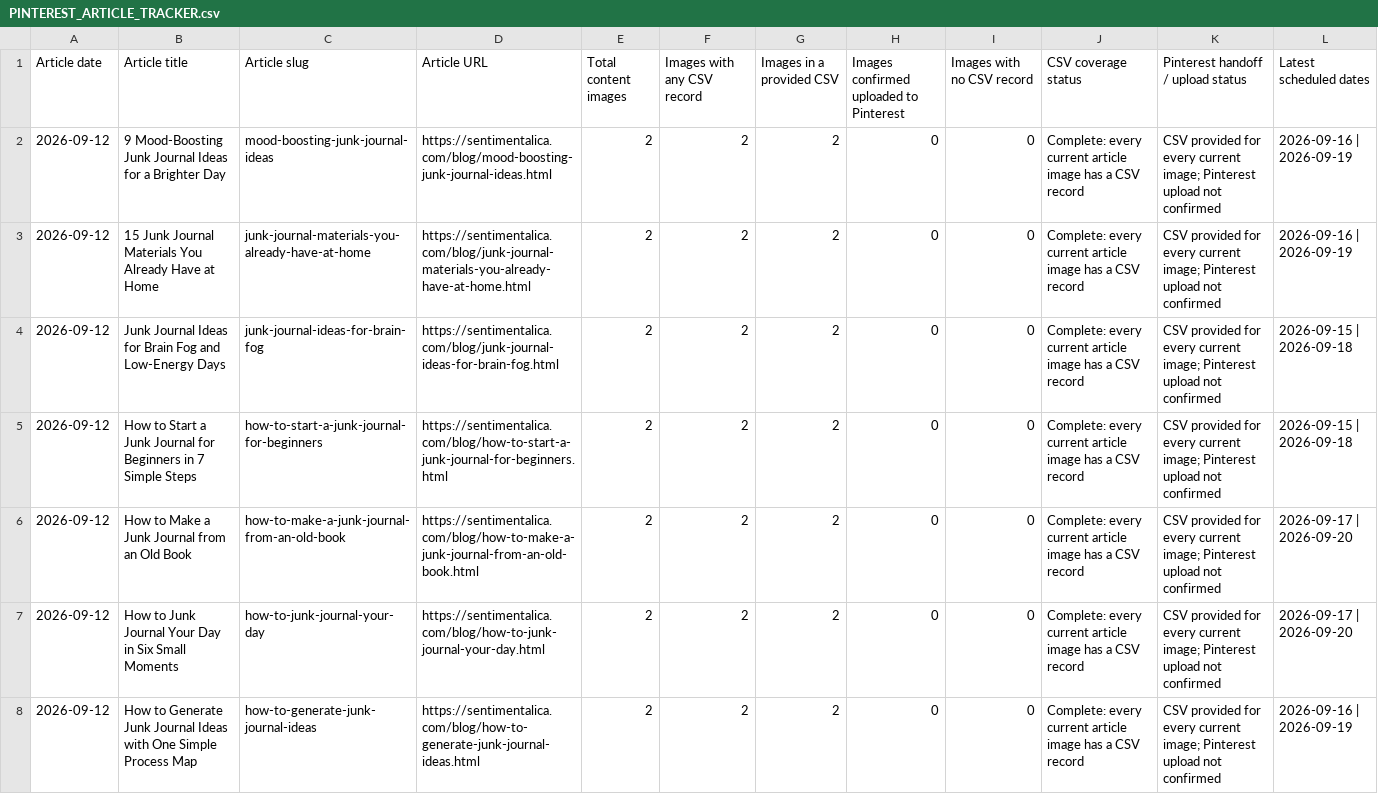
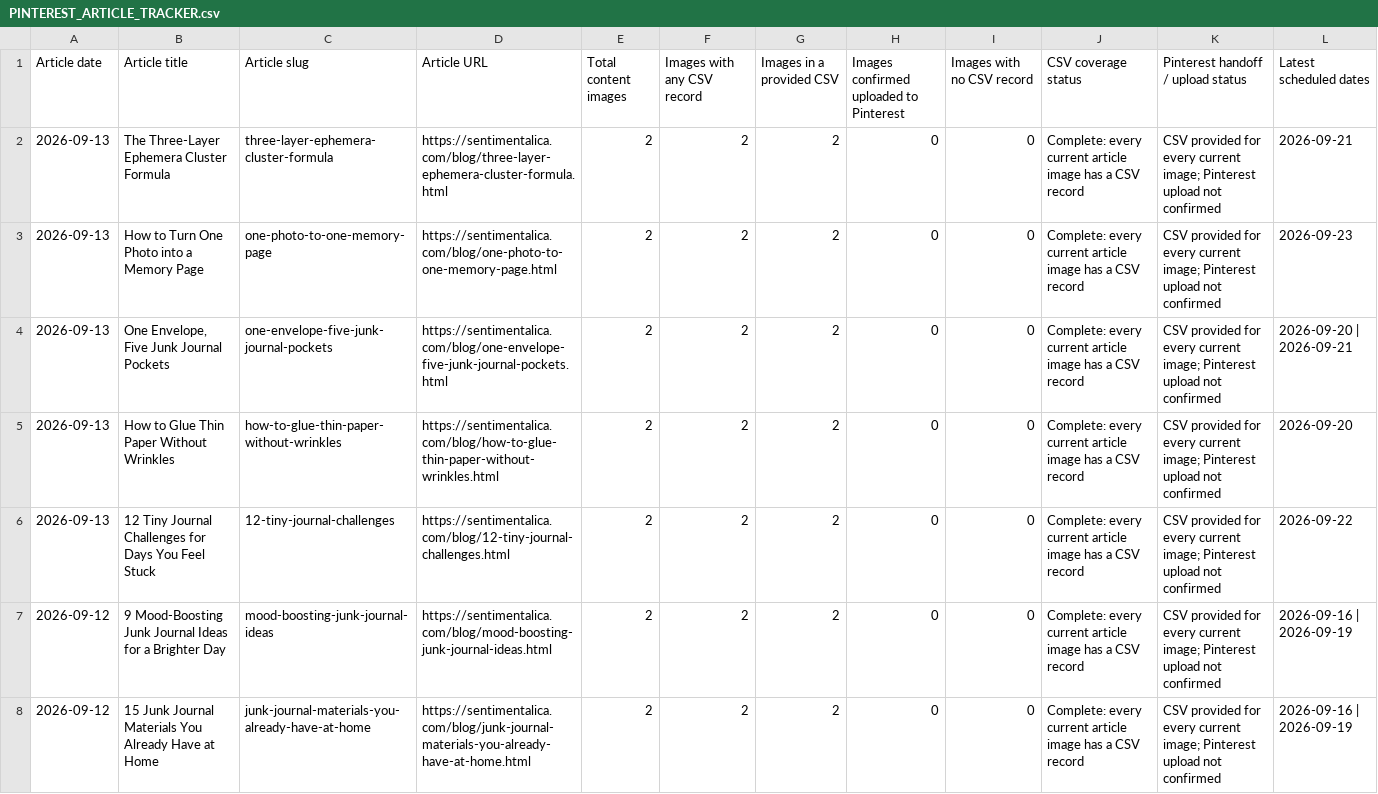
Before and after one commit to sentimentalicaetsy-spec/sentimentalica-site, a CSV file: data/pinterest/PINTEREST_ARTICLE_TRACKER.csv, drawn as a sheet; only a part is shown; the shorter side is filled out with more unchanged rows; rows hold the shown columns only; the diff names each change by its address in the sheet, - before the commit and + after, or states it on an @@ line.

```diff
--- a/data/pinterest/PINTEREST_ARTICLE_TRACKER.csv
+++ b/data/pinterest/PINTEREST_ARTICLE_TRACKER.csv
+row 2: 2026-09-13 | The Three-Layer Ephemera Cluster Formula | three-layer-ephemera-cluster-formula | https://sentimentalica.com/blog/three-layer-ephemera-cluster-formula.html | 2 | 2 | 2 | 0 | 0 | Complete: every current article image has a CSV record | CSV provided for every current image; Pinterest upload not confirmed | 2026-09-21
+row 3: 2026-09-13 | How to Turn One Photo into a Memory Page | one-photo-to-one-memory-page | https://sentimentalica.com/blog/one-photo-to-one-memory-page.html | 2 | 2 | 2 | 0 | 0 | Complete: every current article image has a CSV record | CSV provided for every current image; Pinterest upload not confirmed | 2026-09-23
+row 4: 2026-09-13 | One Envelope, Five Junk Journal Pockets | one-envelope-five-junk-journal-pockets | https://sentimentalica.com/blog/one-envelope-five-junk-journal-pockets.html | 2 | 2 | 2 | 0 | 0 | Complete: every current article image has a CSV record | CSV provided for every current image; Pinterest upload not confirmed | 2026-09-20 | 2026-09-21
+row 5: 2026-09-13 | How to Glue Thin Paper Without Wrinkles | how-to-glue-thin-paper-without-wrinkles | https://sentimentalica.com/blog/how-to-glue-thin-paper-without-wrinkles.html | 2 | 2 | 2 | 0 | 0 | Complete: every current article image has a CSV record | CSV provided for every current image; Pinterest upload not confirmed | 2026-09-20
+row 6: 2026-09-13 | 12 Tiny Journal Challenges for Days You Feel Stuck | 12-tiny-journal-challenges | https://sentimentalica.com/blog/12-tiny-journal-challenges.html | 2 | 2 | 2 | 0 | 0 | Complete: every current article image has a CSV record | CSV provided for every current image; Pinterest upload not confirmed | 2026-09-22
```
Also changed, not shown: data/pinterest/PINTEREST_BATCH_LEDGER.csv, data/pinterest/PIN_MEDIA_LEDGER.csv, 6 other files.
